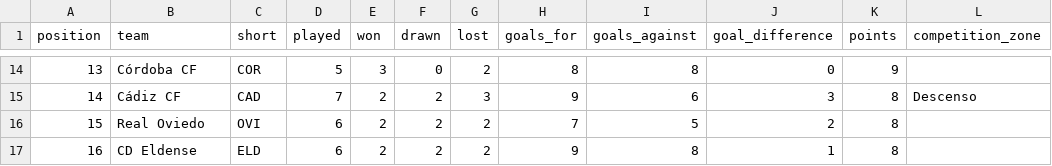
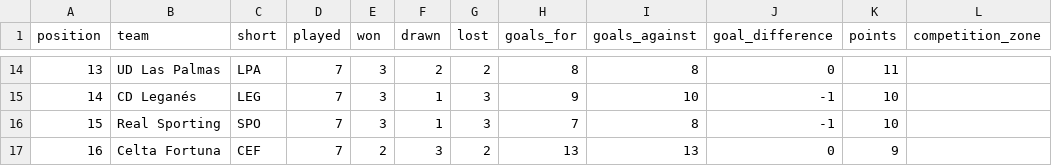
Before and after one commit to wildsonfranciscosilva1986-coder/laliga-hypermotion-2026-27-dashboard, a CSV file: laliga2_2026_27_official_home_table_snapshot.csv, drawn as a sheet; only a part is shown, gaps mark what is left out; the diff covers the shown part only.

```diff
--- a/laliga2_2026_27_official_home_table_snapshot.csv
+++ b/laliga2_2026_27_official_home_table_snapshot.csv
@@ -14,4 +14,4 @@
-13,Córdoba CF,COR,5,3,0,2,8,8,0,9,
-14,Cádiz CF,CAD,7,2,2,3,9,6,3,8,Descenso
-15,Real Oviedo,OVI,6,2,2,2,7,5,2,8,
-16,CD Eldense,ELD,6,2,2,2,9,8,1,8,
+13,UD Las Palmas,LPA,7,3,2,2,8,8,0,11,
+14,CD Leganés,LEG,7,3,1,3,9,10,-1,10,
+15,Real Sporting,SPO,7,3,1,3,7,8,-1,10,
+16,Celta Fortuna,CEF,7,2,3,2,13,13,0,9,
```
Also changed, not shown: 141 edited cells elsewhere in this file, espn_2026_27_standings_from_scores.csv, laliga2_2026_27_computed_all_table.csv, 12 other files.
